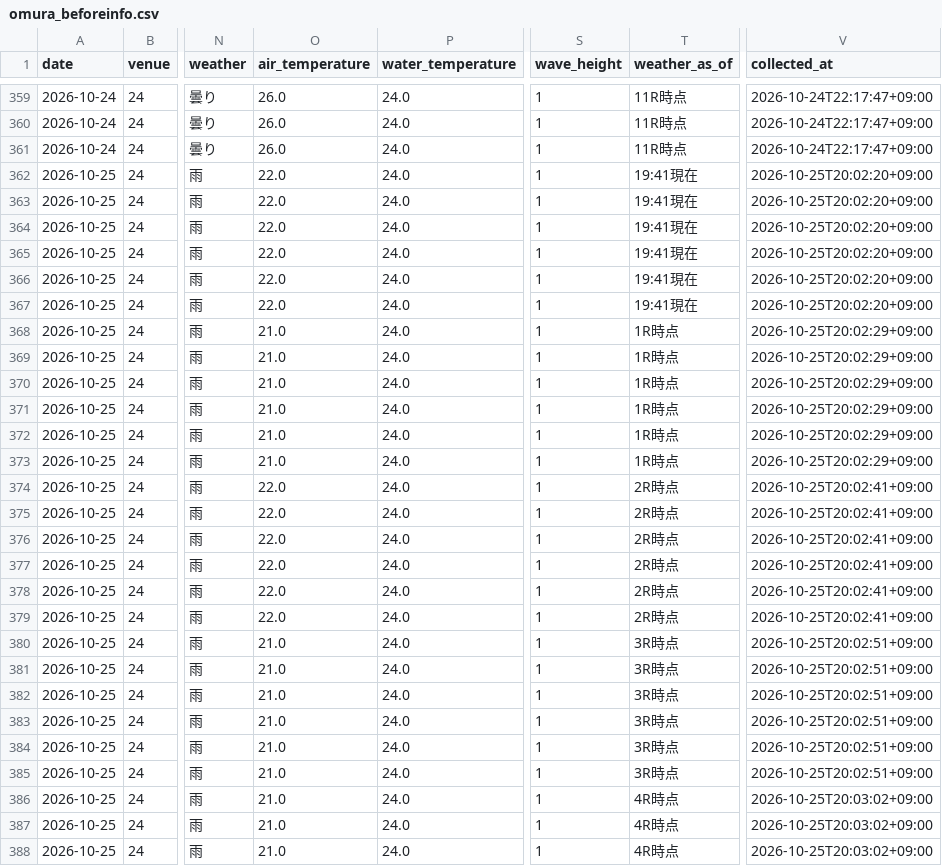
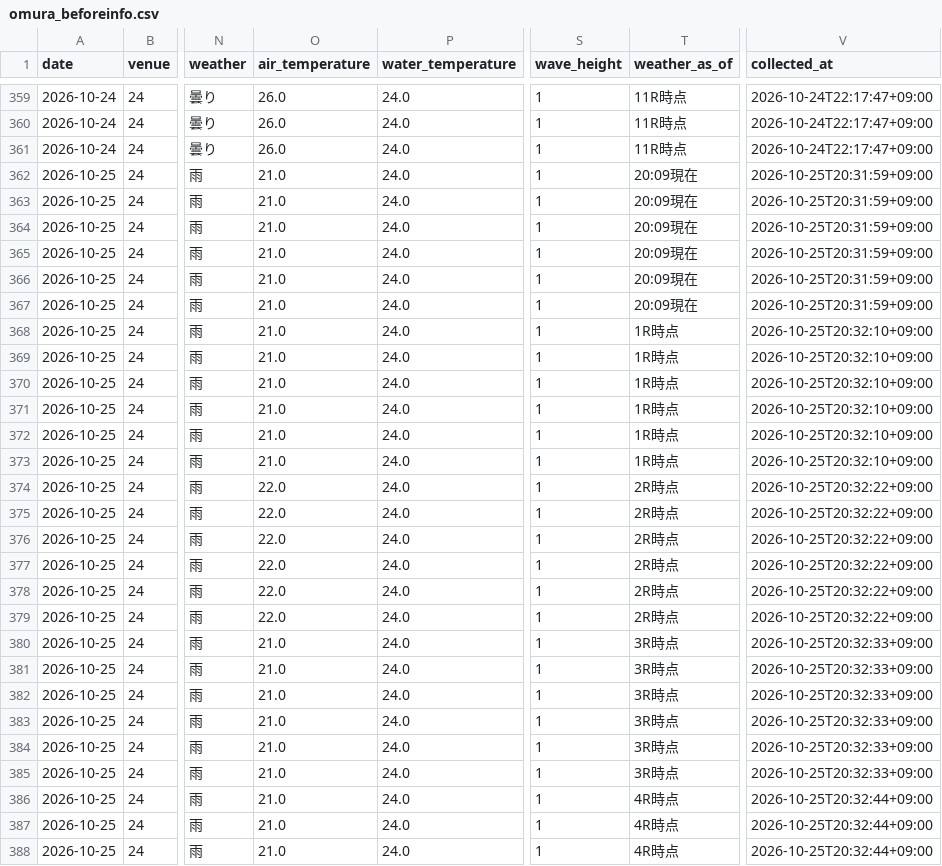
Before and after one commit to kasiwazakilove292-gif/boat-ai-app, a CSV file: data/omura_beforeinfo.csv, drawn as a sheet; only a part is shown, gaps mark what is left out; the diff covers the shown part only; the diff names each change by its address in the sheet, - before the commit and + after, or states it on an @@ line.

```diff
--- a/data/omura_beforeinfo.csv
+++ b/data/omura_beforeinfo.csv
-O362:O367 (air_temperature): 22.0
+O362:O367 (air_temperature): 21.0
-T362:T367 (weather_as_of): 19:41現在
+T362:T367 (weather_as_of): 20:09現在
-V362:V367 (collected_at): 2026-10-25T20:02:20+09:00
+V362:V367 (collected_at): 2026-10-25T20:31:59+09:00
-V368:V373 (collected_at): 2026-10-25T20:02:29+09:00
+V368:V373 (collected_at): 2026-10-25T20:32:10+09:00
-V374:V379 (collected_at): 2026-10-25T20:02:41+09:00
+V374:V379 (collected_at): 2026-10-25T20:32:22+09:00
-V380:V385 (collected_at): 2026-10-25T20:02:51+09:00
+V380:V385 (collected_at): 2026-10-25T20:32:33+09:00
-V386:V388 (collected_at): 2026-10-25T20:03:02+09:00
+V386:V388 (collected_at): 2026-10-25T20:32:44+09:00
```
Also changed, not shown: 87 edited cells elsewhere in this file, data/beforeinfo/2026-10-25.csv, 1 other file.
